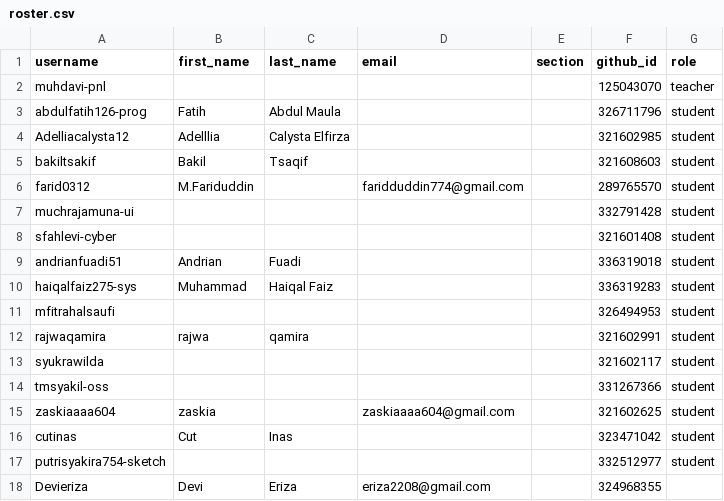
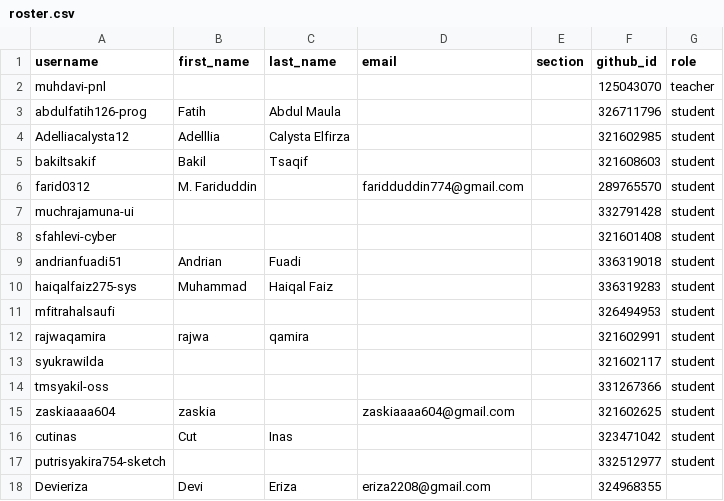
Before and after one commit to tik-pnl/classroom50, a CSV file: 2026-trpl/roster.csv, drawn as a sheet.

Commit message:
[Classroom 50] Edit student: 2026-trpl/farid0312

```diff
--- a/2026-trpl/roster.csv
+++ b/2026-trpl/roster.csv
@@ -5,3 +5,3 @@ Adelliacalysta12,Adelllia,Calysta Elfirza,,,321602985,student
 bakiltsakif,Bakil,Tsaqif,,,321608603,student
-farid0312,M.Fariduddin,,faridduddin774@gmail.com,,289765570,student
+farid0312,M. Fariduddin,,faridduddin774@gmail.com,,289765570,student
 muchrajamuna-ui,,,,,332791428,student
```
